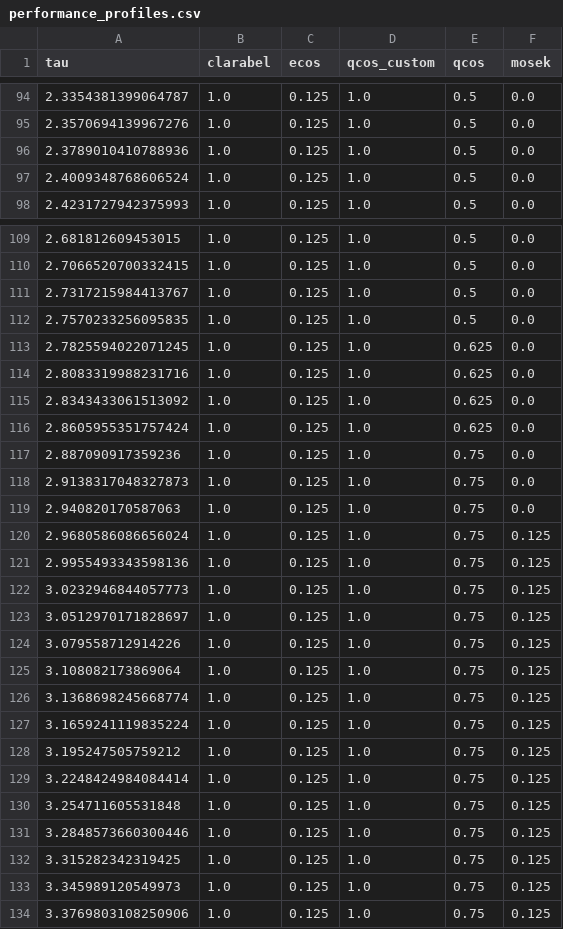
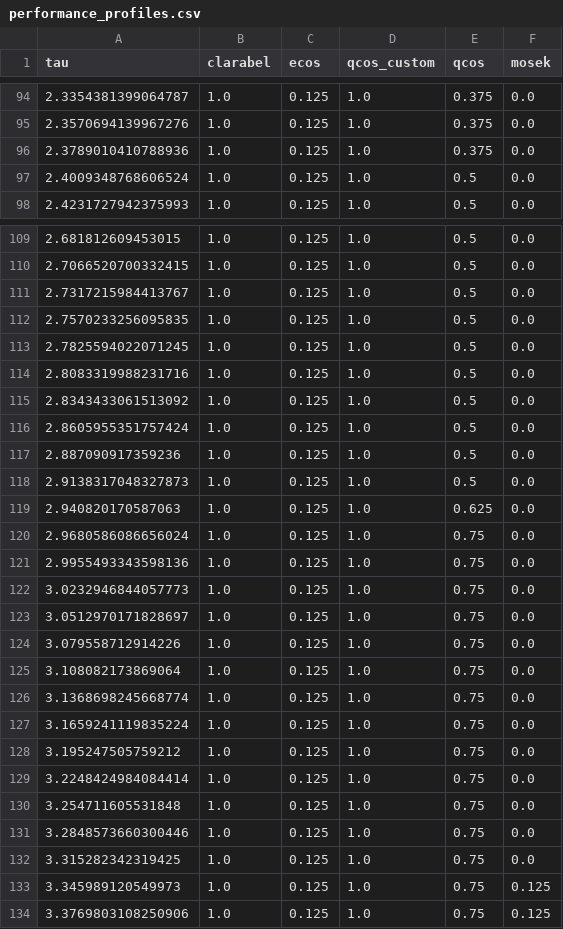
Before and after one commit to qoco-org/qoco-benchmarks, a CSV file: results/lcvx/performance_profiles.csv, drawn as a sheet; only a part is shown, gaps mark what is left out; the diff covers the shown part only.

```diff
--- a/results/lcvx/performance_profiles.csv
+++ b/results/lcvx/performance_profiles.csv
@@ -94,4 +94,4 @@ tau,clarabel,ecos,qcos_custom,qcos,mosek
-2.3354381399064787,1.0,0.125,1.0,0.5,0.0
-2.3570694139967276,1.0,0.125,1.0,0.5,0.0
-2.3789010410788936,1.0,0.125,1.0,0.5,0.0
+2.3354381399064787,1.0,0.125,1.0,0.375,0.0
+2.3570694139967276,1.0,0.125,1.0,0.375,0.0
+2.3789010410788936,1.0,0.125,1.0,0.375,0.0
 2.4009348768606524,1.0,0.125,1.0,0.5,0.0
@@ -112,22 +112,22 @@ tau,clarabel,ecos,qcos_custom,qcos,mosek
 2.7570233256095835,1.0,0.125,1.0,0.5,0.0
-2.7825594022071245,1.0,0.125,1.0,0.625,0.0
-2.8083319988231716,1.0,0.125,1.0,0.625,0.0
-2.8343433061513092,1.0,0.125,1.0,0.625,0.0
-2.8605955351757424,1.0,0.125,1.0,0.625,0.0
-2.887090917359236,1.0,0.125,1.0,0.75,0.0
-2.9138317048327873,1.0,0.125,1.0,0.75,0.0
-2.940820170587063,1.0,0.125,1.0,0.75,0.0
-2.9680586086656024,1.0,0.125,1.0,0.75,0.125
-2.9955493343598136,1.0,0.125,1.0,0.75,0.125
-3.0232946844057773,1.0,0.125,1.0,0.75,0.125
-3.0512970171828697,1.0,0.125,1.0,0.75,0.125
-3.079558712914226,1.0,0.125,1.0,0.75,0.125
-3.108082173869064,1.0,0.125,1.0,0.75,0.125
-3.1368698245668774,1.0,0.125,1.0,0.75,0.125
-3.1659241119835224,1.0,0.125,1.0,0.75,0.125
-3.195247505759212,1.0,0.125,1.0,0.75,0.125
-3.2248424984084414,1.0,0.125,1.0,0.75,0.125
-3.254711605531848,1.0,0.125,1.0,0.75,0.125
-3.2848573660300446,1.0,0.125,1.0,0.75,0.125
-3.315282342319425,1.0,0.125,1.0,0.75,0.125
+2.7825594022071245,1.0,0.125,1.0,0.5,0.0
+2.8083319988231716,1.0,0.125,1.0,0.5,0.0
+2.8343433061513092,1.0,0.125,1.0,0.5,0.0
+2.8605955351757424,1.0,0.125,1.0,0.5,0.0
+2.887090917359236,1.0,0.125,1.0,0.5,0.0
+2.9138317048327873,1.0,0.125,1.0,0.5,0.0
+2.940820170587063,1.0,0.125,1.0,0.625,0.0
+2.9680586086656024,1.0,0.125,1.0,0.75,0.0
+2.9955493343598136,1.0,0.125,1.0,0.75,0.0
+3.0232946844057773,1.0,0.125,1.0,0.75,0.0
+3.0512970171828697,1.0,0.125,1.0,0.75,0.0
+3.079558712914226,1.0,0.125,1.0,0.75,0.0
+3.108082173869064,1.0,0.125,1.0,0.75,0.0
+3.1368698245668774,1.0,0.125,1.0,0.75,0.0
+3.1659241119835224,1.0,0.125,1.0,0.75,0.0
+3.195247505759212,1.0,0.125,1.0,0.75,0.0
+3.2248424984084414,1.0,0.125,1.0,0.75,0.0
+3.254711605531848,1.0,0.125,1.0,0.75,0.0
+3.2848573660300446,1.0,0.125,1.0,0.75,0.0
+3.315282342319425,1.0,0.125,1.0,0.75,0.0
 3.345989120549973,1.0,0.125,1.0,0.75,0.125
```
Also changed, not shown: 73 edited cells elsewhere in this file, results/lcvx/mosek.csv, results/lcvx/qcos.csv, 13 other files.
